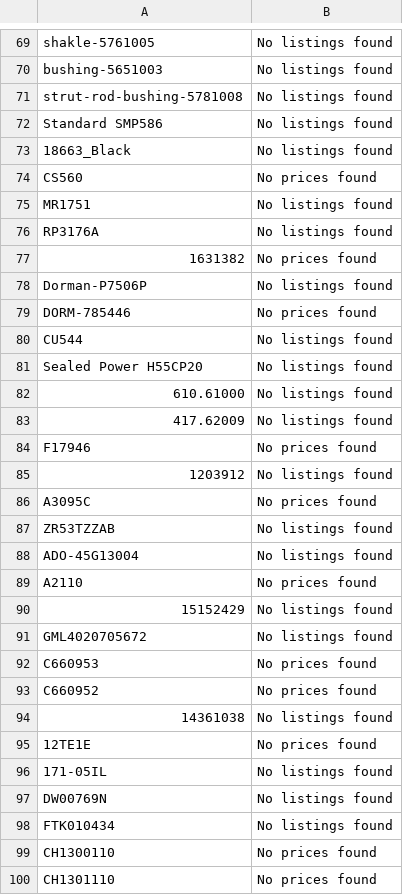
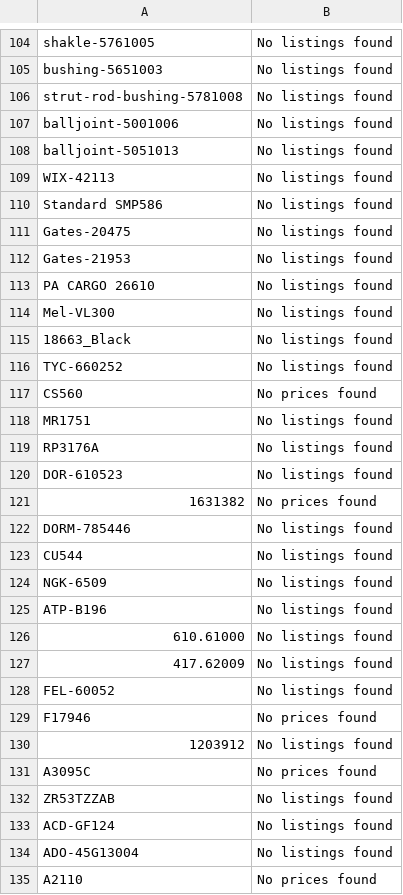
Before and after one commit to BrandonTrapp88/rockauto, a CSV file: not_found_error_log.csv, drawn as a sheet; only a part is shown, gaps mark what is left out; the shorter side is filled out with more unchanged rows; the diff covers the shown part only.

```diff
--- a/not_found_error_log.csv
+++ b/not_found_error_log.csv
@@ -71,4 +106,12 @@ bushing-5651003,No listings found
 strut-rod-bushing-5781008,No listings found
+balljoint-5001006,No listings found
+balljoint-5051013,No listings found
+WIX-42113,No listings found
 Standard SMP586,No listings found
+Gates-20475,No listings found
+Gates-21953,No listings found
+PA CARGO 26610,No listings found
+Mel-VL300,No listings found
 18663_Black,No listings found
+TYC-660252,No listings found
 CS560,No prices found
@@ -76,9 +119,11 @@ MR1751,No listings found
 RP3176A,No listings found
+DOR-610523,No listings found
 1631382,No prices found
-Dorman-P7506P,No listings found
-DORM-785446,No prices found
+DORM-785446,No listings found
 CU544,No listings found
-Sealed Power H55CP20,No listings found
+NGK-6509,No listings found
+ATP-B196,No listings found
 610.61000,No listings found
 417.62009,No listings found
+FEL-60052,No listings found
 F17946,No prices found
@@ -87,2 +132,3 @@ A3095C,No prices found
 ZR53TZZAB,No listings found
+ACD-GF124,No listings found
 ADO-45G13004,No listings found
```
Also changed, not shown: 58 added rows and 3 removed rows elsewhere in this file, cleaned_part_numbers_with_prices.csv, 1 other file.
